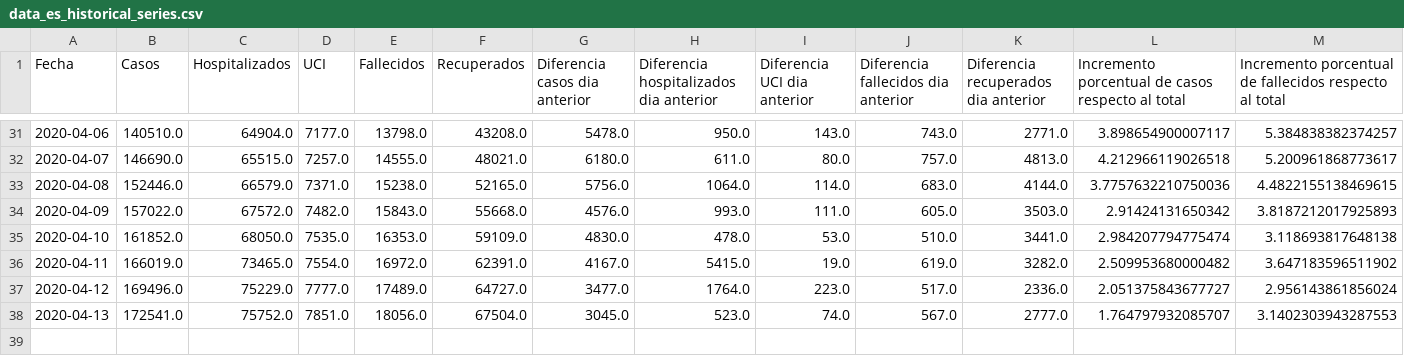
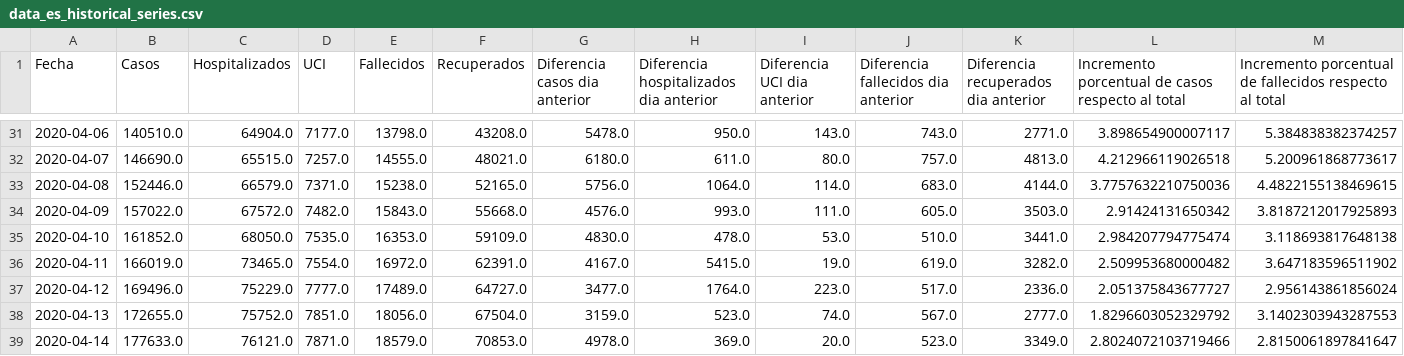
Before and after one commit to guille-arguello/covid19_spain, a CSV file: resources/data_es_historical_series.csv, drawn as a sheet; only a part is shown, gaps mark what is left out.

```diff
--- a/resources/data_es_historical_series.csv
+++ b/resources/data_es_historical_series.csv
@@ -37,2 +37,3 @@ Fecha,Casos,Hospitalizados,UCI,Fallecidos,Recuperados,Diferencia casos dia anter
 2020-04-12,169496.0,75229.0,7777.0,17489.0,64727.0,3477.0,1764.0,223.0,517.0,2336.0,2.051375843677727,2.956143861856024
-2020-04-13,172541.0,75752.0,7851.0,18056.0,67504.0,3045.0,523.0,74.0,567.0,2777.0,1.764797932085707,3.1402303943287553
+2020-04-13,172655.0,75752.0,7851.0,18056.0,67504.0,3159.0,523.0,74.0,567.0,2777.0,1.8296603052329792,3.1402303943287553
+2020-04-14,177633.0,76121.0,7871.0,18579.0,70853.0,4978.0,369.0,20.0,523.0,3349.0,2.8024072103719466,2.8150061897841647
```
Also changed, not shown: resources/data_catalunya.csv, 10 other files.
